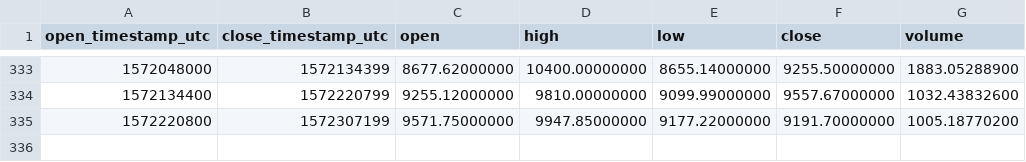
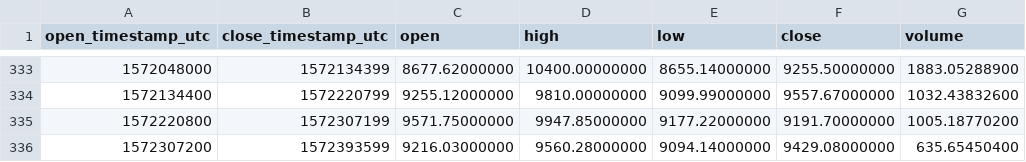
Before and after one commit to cryptobigbro/binance-BTCPAX, a CSV file: binance-BTCPAX-1d.csv, drawn as a sheet; only a part is shown, gaps mark what is left out.

```diff
--- a/binance-BTCPAX-1d.csv
+++ b/binance-BTCPAX-1d.csv
@@ -335 +335,2 @@ open_timestamp_utc,close_timestamp_utc,open,high,low,close,volume
 1572220800,1572307199,9571.75000000,9947.85000000,9177.22000000,9191.70000000,1005.18770200
+1572307200,1572393599,9216.03000000,9560.28000000,9094.14000000,9429.08000000,635.65450400
```
Also changed, not shown: binance-BTCPAX-1h.csv.
